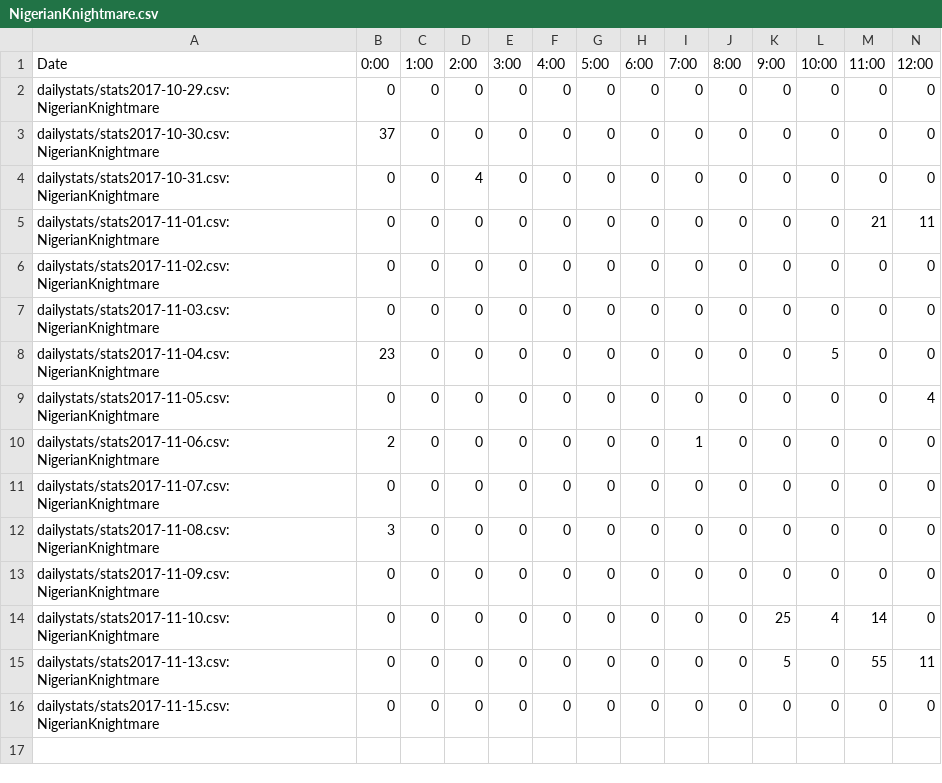
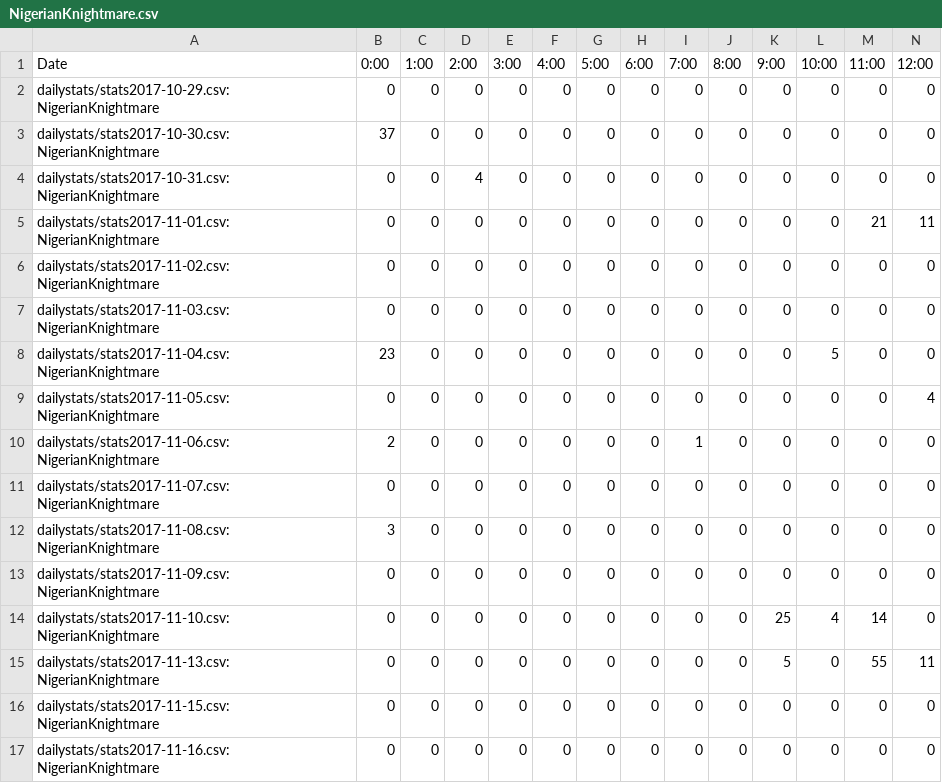
Before and after one commit to kenneththomas/ari4stats, a CSV file: userstats/NigerianKnightmare.csv, drawn as a sheet; only a part is shown; rows hold the shown columns only; the diff names each change by its address in the sheet, - before the commit and + after, or states it on an @@ line.

```diff
--- a/userstats/NigerianKnightmare.csv
+++ b/userstats/NigerianKnightmare.csv
+row 17: dailystats/stats2017-11-16.csv:NigerianKnightmare | 0 | 0 | 0 | 0 | 0 | 0 | 0 | 0 | 0 | 0 | 0 | 0 | 0
```
Also changed, not shown: dailystats/stats2017-11-16.csv, userstats/Ashtar_Sheron_GLF.csv, 34 other files.
